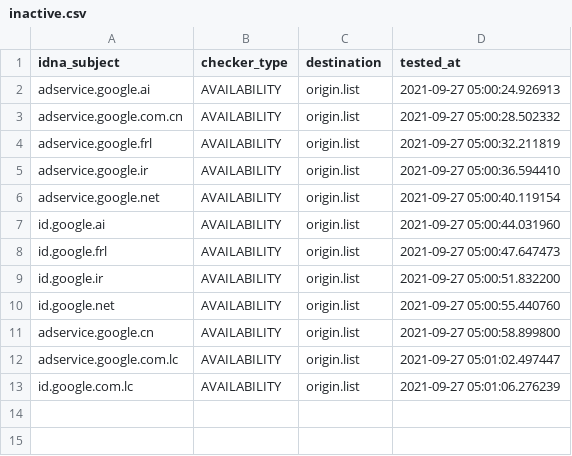
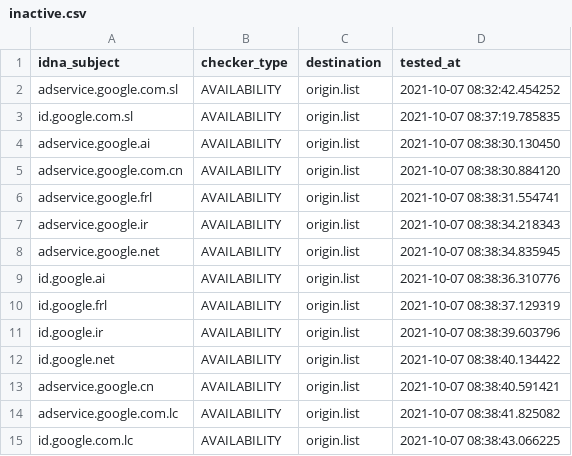
Before and after one commit to dead-hosts/hosts_google_adservice_id_git_kowith337, a CSV file: .pyfunceble/inactive.csv, drawn as a sheet.

Commit message:
[Final/Result][Dead-Hosts::hosts_google_adservice_id_git_kowith337] | cc @kowith337 |  [GHA skip]
aT8yromLxxTd9LSONipoAoGH

```diff
--- a/.pyfunceble/inactive.csv
+++ b/.pyfunceble/inactive.csv
@@ -1,13 +1,15 @@
 idna_subject,checker_type,destination,tested_at
-adservice.google.ai,AVAILABILITY,origin.list,2021-09-27 05:00:24.926913
-adservice.google.com.cn,AVAILABILITY,origin.list,2021-09-27 05:00:28.502332
-adservice.google.frl,AVAILABILITY,origin.list,2021-09-27 05:00:32.211819
-adservice.google.ir,AVAILABILITY,origin.list,2021-09-27 05:00:36.594410
-adservice.google.net,AVAILABILITY,origin.list,2021-09-27 05:00:40.119154
-id.google.ai,AVAILABILITY,origin.list,2021-09-27 05:00:44.031960
-id.google.frl,AVAILABILITY,origin.list,2021-09-27 05:00:47.647473
-id.google.ir,AVAILABILITY,origin.list,2021-09-27 05:00:51.832200
-id.google.net,AVAILABILITY,origin.list,2021-09-27 05:00:55.440760
-adservice.google.cn,AVAILABILITY,origin.list,2021-09-27 05:00:58.899800
-adservice.google.com.lc,AVAILABILITY,origin.list,2021-09-27 05:01:02.497447
-id.google.com.lc,AVAILABILITY,origin.list,2021-09-27 05:01:06.276239
+adservice.google.com.sl,AVAILABILITY,origin.list,2021-10-07 08:32:42.454252
+id.google.com.sl,AVAILABILITY,origin.list,2021-10-07 08:37:19.785835
+adservice.google.ai,AVAILABILITY,origin.list,2021-10-07 08:38:30.130450
+adservice.google.com.cn,AVAILABILITY,origin.list,2021-10-07 08:38:30.884120
+adservice.google.frl,AVAILABILITY,origin.list,2021-10-07 08:38:31.554741
+adservice.google.ir,AVAILABILITY,origin.list,2021-10-07 08:38:34.218343
+adservice.google.net,AVAILABILITY,origin.list,2021-10-07 08:38:34.835945
+id.google.ai,AVAILABILITY,origin.list,2021-10-07 08:38:36.310776
+id.google.frl,AVAILABILITY,origin.list,2021-10-07 08:38:37.129319
+id.google.ir,AVAILABILITY,origin.list,2021-10-07 08:38:39.603796
+id.google.net,AVAILABILITY,origin.list,2021-10-07 08:38:40.134422
+adservice.google.cn,AVAILABILITY,origin.list,2021-10-07 08:38:40.591421
+adservice.google.com.lc,AVAILABILITY,origin.list,2021-10-07 08:38:41.825082
+id.google.com.lc,AVAILABILITY,origin.list,2021-10-07 08:38:43.066225
```
Also changed, not shown: 17 other files.
